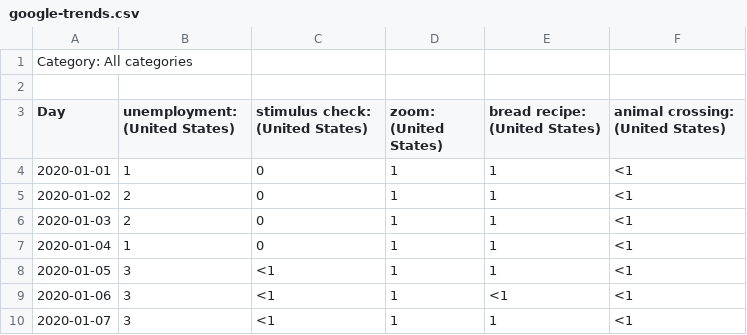
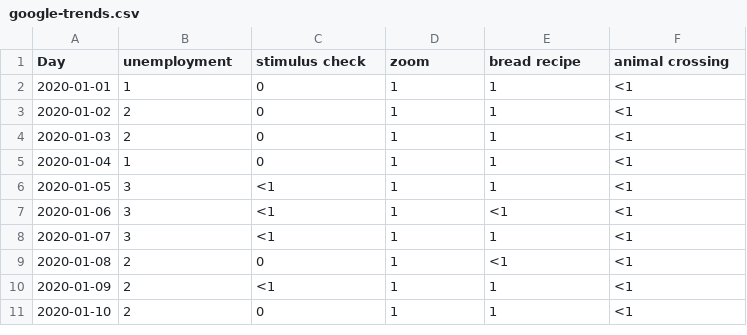
Before and after one commit to sabrinamochi/data, a CSV file: google-trends.csv, drawn as a sheet; only a part is shown; the shorter side is filled out with more unchanged rows.

Commit message:
delete des

```diff
--- a/google-trends.csv
+++ b/google-trends.csv
@@ -1,4 +1,2 @@
-Category: All categories
-
-Day,unemployment: (United States),stimulus check: (United States),zoom: (United States),bread recipe: (United States),animal crossing: (United States)
+Day,unemployment,stimulus check,zoom,bread recipe,animal crossing
 2020-01-01,1,0,1,1,<1
```
